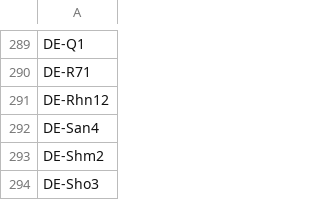
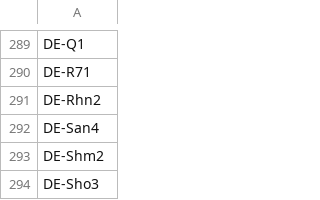
Before and after one commit to gbv/libsites-config, a CSV file: isil.csv, drawn as a sheet; only a part is shown, gaps mark what is left out.

Commit message:
ISIL korrigiert

```diff
--- a/isil.csv
+++ b/isil.csv
@@ -290,3 +290,3 @@ DE-Q1
 DE-R71
-DE-Rhn12
+DE-Rhn2
 DE-San4
```
